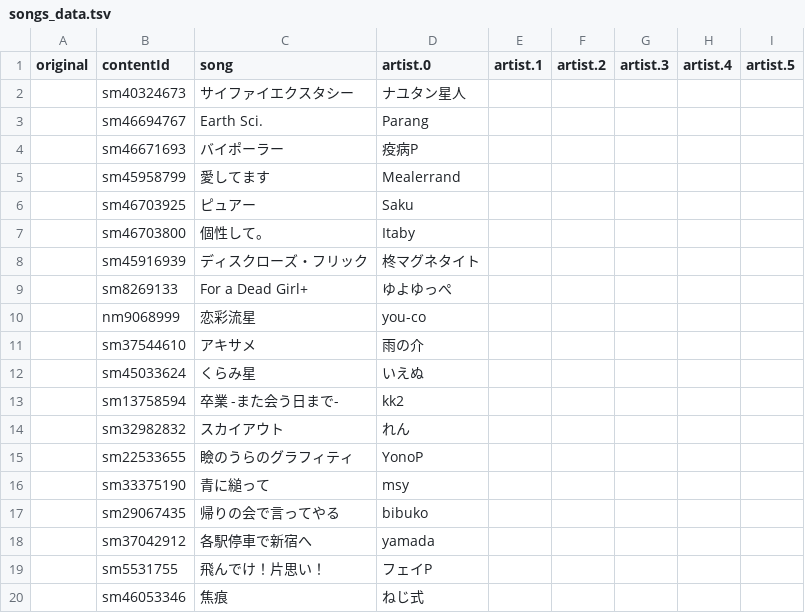
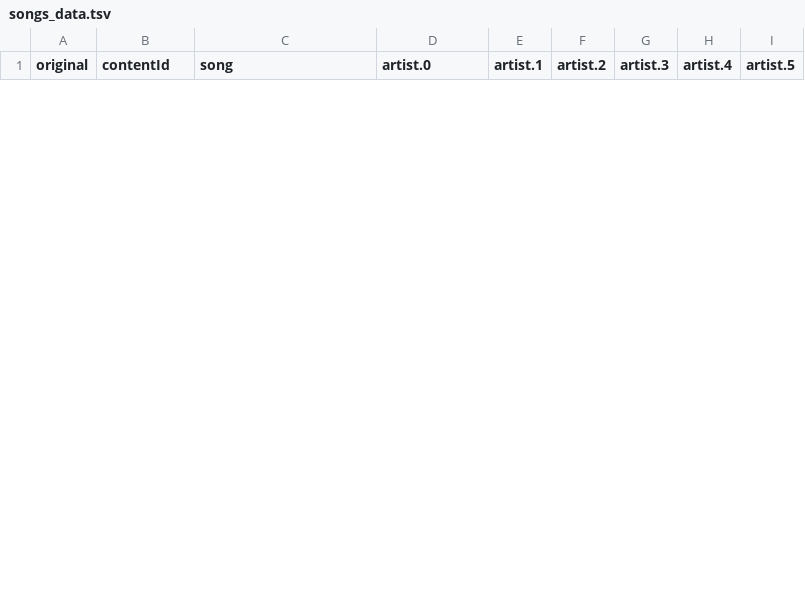
Before and after one commit to syd-voc/chiatro-db-site, a TSV file: songs_data.tsv, drawn as a sheet; only a part is shown; removed rows and columns are numbered as before the commit, all else as after; the diff covers the shown part only; the diff names each change by its address in the sheet, - before the commit and + after, or states it on an @@ line.

```diff
--- a/songs_data.tsv
+++ b/songs_data.tsv
-row 2:  | sm40324673 | サイファイエクスタシー | ナユタン星人
-row 3:  | sm46694767 | Earth Sci. | Parang
-row 4:  | sm46671693 | バイポーラー | 疫病P
-row 5:  | sm45958799 | 愛してます | Mealerrand
-row 6:  | sm46703925 | ピュアー | Saku
-row 7:  | sm46703800 | 個性して。 | Itaby
-row 8:  | sm45916939 | ディスクローズ・フリック | 柊マグネタイト
-row 9:  | sm8269133 | For a Dead Girl+ | ゆよゆっぺ
-row 10:  | nm9068999 | 恋彩流星 | you-co
-row 11:  | sm37544610 | アキサメ | 雨の介
-row 12:  | sm45033624 | くらみ星 | いえぬ
-row 13:  | sm13758594 | 卒業 -また会う日まで- | kk2
-row 14:  | sm32982832 | スカイアウト | れん
-row 15:  | sm22533655 | 瞼のうらのグラフィティ | YonoP
-row 16:  | sm33375190 | 青に縋って | msy
-row 17:  | sm29067435 | 帰りの会で言ってやる | bibuko
-row 18:  | sm37042912 | 各駅停車で新宿へ | yamada
-row 19:  | sm5531755 | 飛んでけ！片思い！ | フェイP
-row 20:  | sm46053346 | 焦痕 | ねじ式
```
Also changed, not shown: 32 added rows and 12 removed rows elsewhere in this file, organize/chiatro_artists.tsv, organize/chiatro_titles.tsv, 45 other files.
